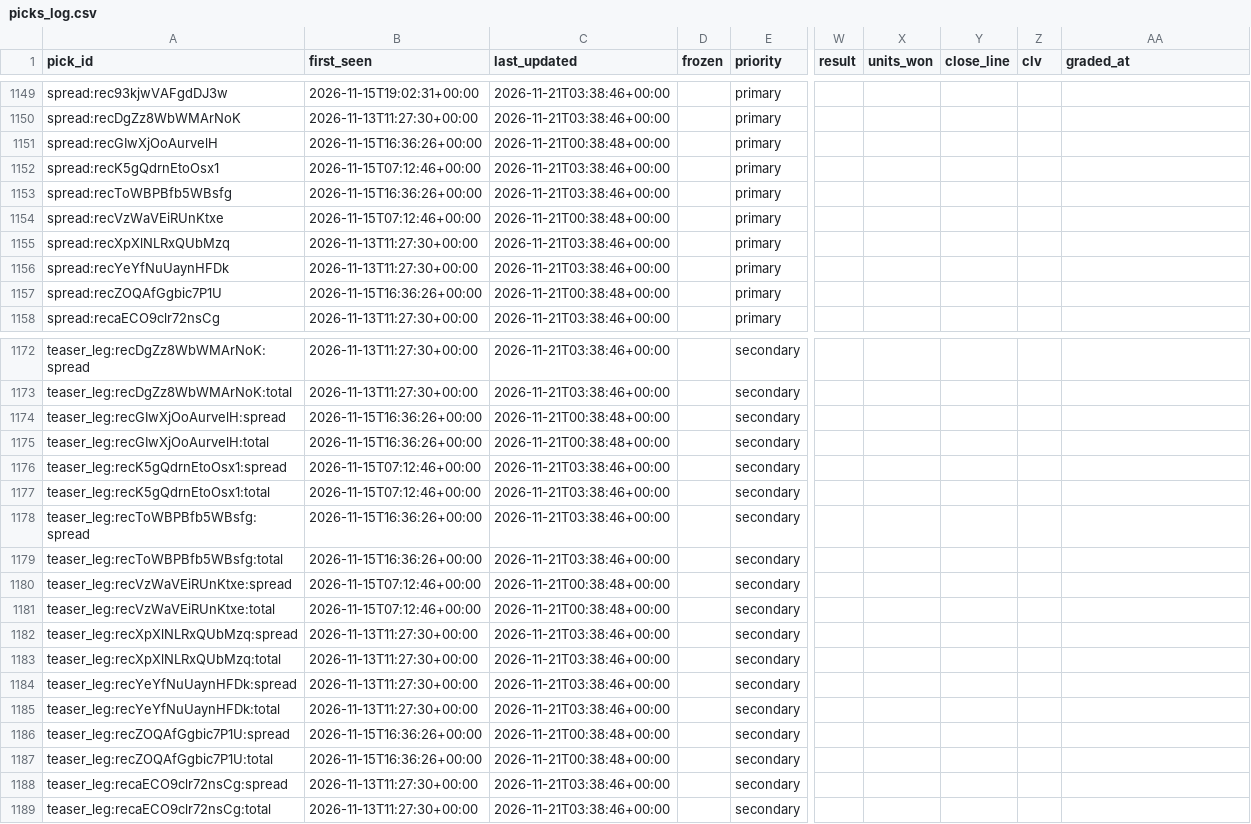
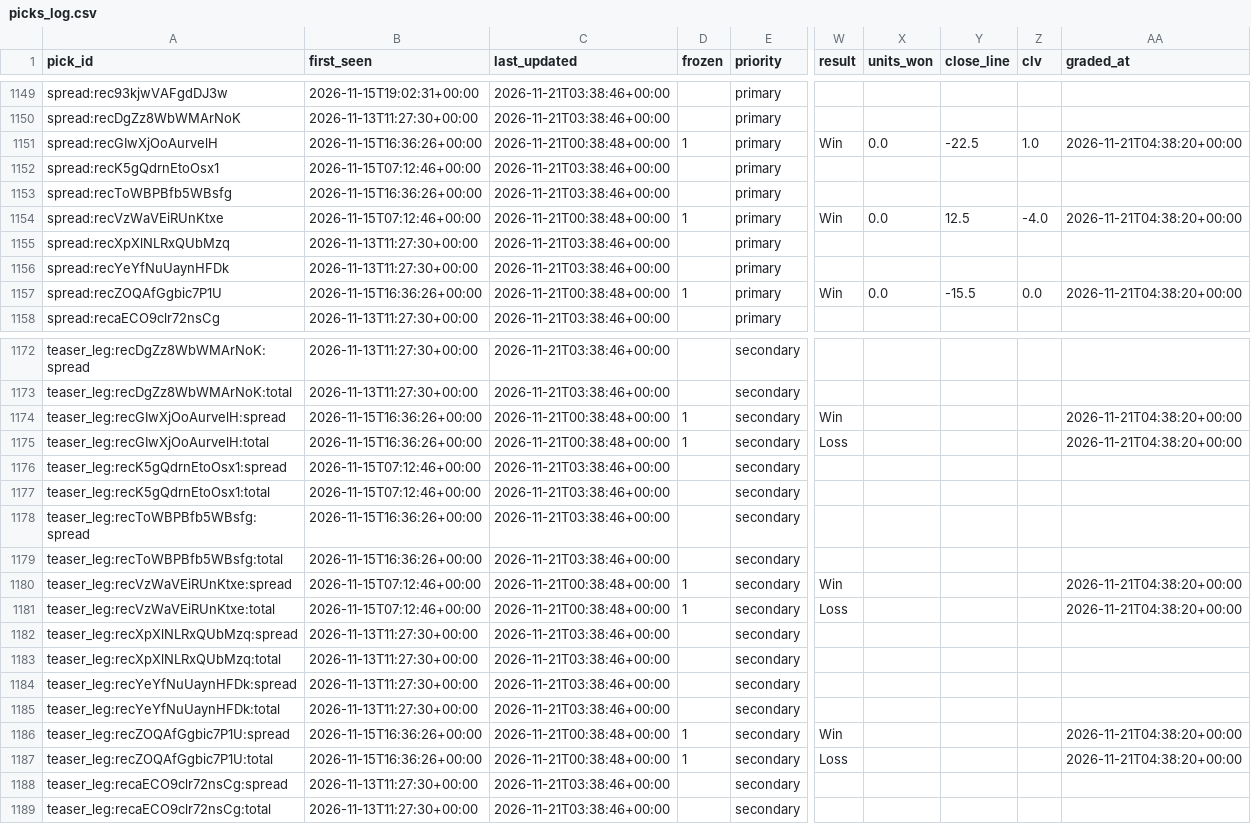
Before and after one commit to Fluff421/custom-claude-skills, a CSV file: signal-desk/intelligence/markets/picks_log.csv, drawn as a sheet; only a part is shown, gaps mark what is left out; the diff covers the shown part only; the diff names each change by its address in the sheet, - before the commit and + after, or states it on an @@ line.

Commit message:
Signal Desk market grades 2026-11-21-0438 (auto)
Co-authored-by: Perplexity <noreply@perplexity.ai>

```diff
--- a/signal-desk/intelligence/markets/picks_log.csv
+++ b/signal-desk/intelligence/markets/picks_log.csv
-D1151 (frozen): (empty)
+D1151 (frozen): 1
-W1151 (result): (empty)
+W1151 (result): Win
-X1151 (units_won): (empty)
+X1151 (units_won): 0.0
-Y1151 (close_line): (empty)
+Y1151 (close_line): -22.5
-Z1151 (clv): (empty)
+Z1151 (clv): 1.0
-AA1151 (graded_at): (empty)
+AA1151 (graded_at): 2026-11-21T04:38:20+00:00
-D1154 (frozen): (empty)
+D1154 (frozen): 1
-W1154 (result): (empty)
+W1154 (result): Win
-X1154 (units_won): (empty)
+X1154 (units_won): 0.0
-Y1154 (close_line): (empty)
+Y1154 (close_line): 12.5
-Z1154 (clv): (empty)
+Z1154 (clv): -4.0
-AA1154 (graded_at): (empty)
+AA1154 (graded_at): 2026-11-21T04:38:20+00:00
-D1157 (frozen): (empty)
+D1157 (frozen): 1
-W1157 (result): (empty)
+W1157 (result): Win
-X1157 (units_won): (empty)
+X1157 (units_won): 0.0
-Y1157 (close_line): (empty)
+Y1157 (close_line): -15.5
-Z1157 (clv): (empty)
+Z1157 (clv): 0.0
-AA1157 (graded_at): (empty)
+AA1157 (graded_at): 2026-11-21T04:38:20+00:00
-D1174:D1175 (frozen): (empty)
+D1174:D1175 (frozen): 1
-W1174 (result): (empty)
+W1174 (result): Win
-AA1174:AA1175 (graded_at): (empty)
+AA1174:AA1175 (graded_at): 2026-11-21T04:38:20+00:00
-W1175 (result): (empty)
+W1175 (result): Loss
-D1180:D1181 (frozen): (empty)
+D1180:D1181 (frozen): 1
-W1180 (result): (empty)
+W1180 (result): Win
-AA1180:AA1181 (graded_at): (empty)
+AA1180:AA1181 (graded_at): 2026-11-21T04:38:20+00:00
-W1181 (result): (empty)
+W1181 (result): Loss
-D1186:D1187 (frozen): (empty)
+D1186:D1187 (frozen): 1
-W1186 (result): (empty)
+W1186 (result): Win
-AA1186:AA1187 (graded_at): (empty)
+AA1186:AA1187 (graded_at): 2026-11-21T04:38:20+00:00
-W1187 (result): (empty)
+W1187 (result): Loss
```
Also changed, not shown: 30 edited cells elsewhere in this file.
